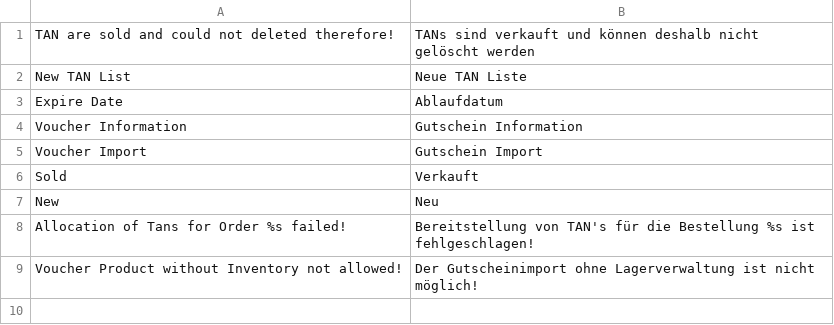
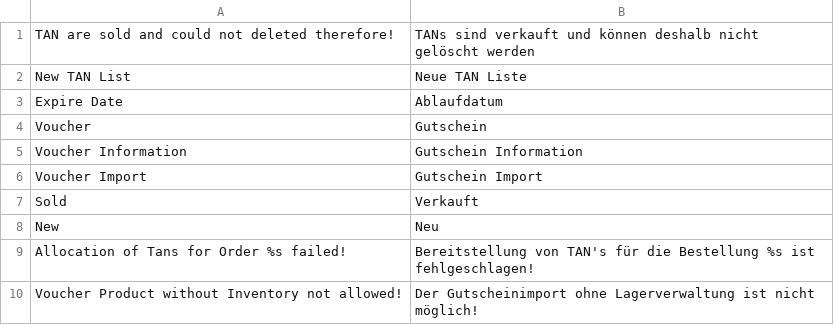
Before and after one commit to b3-it/magento-lts, a CSV file: app/locale/de_DE/TuChemnitz_Voucher.csv, drawn as a sheet; the diff names each change by its address in the sheet, - before the commit and + after, or states it on an @@ line.

```diff
--- a/app/locale/de_DE/TuChemnitz_Voucher.csv
+++ b/app/locale/de_DE/TuChemnitz_Voucher.csv
+row 4: Voucher | Gutschein
```
Also changed, not shown: 2 other files.
